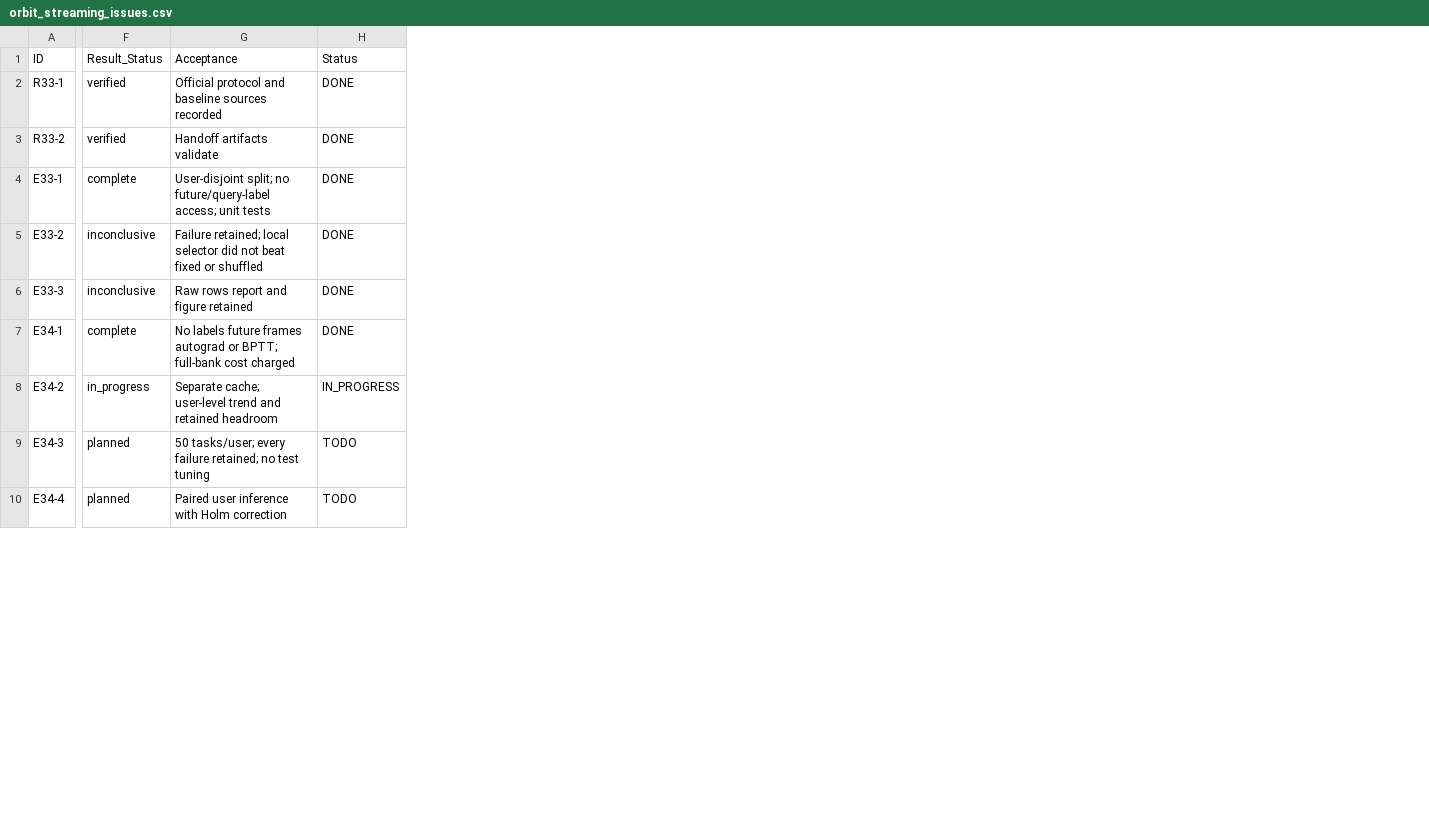
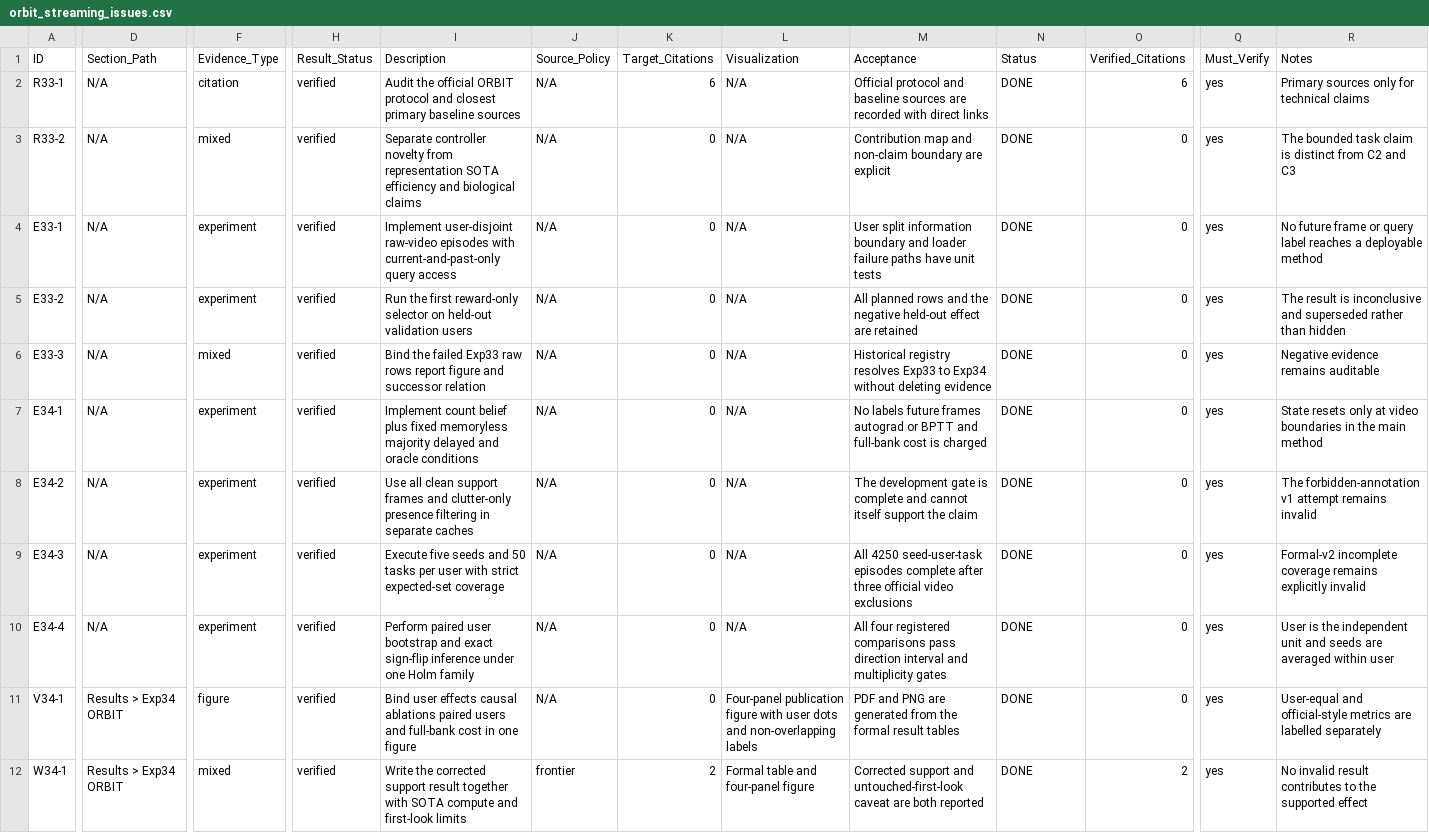
Before and after one commit to chaochao825/neuro_modeling, a CSV file: local_plasticity_gated_dynamics/issues/orbit_streaming_issues.csv, drawn as a sheet; only a part is shown, gaps mark what is left out; addresses are those after the commit; rows hold the shown columns only; the diff covers the shown part only; the diff names each change by its address in the sheet, - before the commit and + after, or states it on an @@ line.

```diff
--- a/local_plasticity_gated_dynamics/issues/orbit_streaming_issues.csv
+++ b/local_plasticity_gated_dynamics/issues/orbit_streaming_issues.csv
+column D (Section_Path), rows 2-10: all N/A
+column F (Evidence_Type), rows 2-10: citation | mixed | experiment | experiment | mixed | experiment | experiment | experiment | experiment
+column I (Description), rows 2-10: Audit the official ORBIT protocol and closest primary baseline sources | Separate controller novelty from representation SOTA efficiency and biological claims | Implement user-disjoint raw-video episodes with current-and-past-only query access | Run the first reward-only selector on held-out validation users | Bind the failed Exp33 raw rows report figure and successor relation | Implement count belief plus fixed memoryless majority delayed and oracle conditions | Use all clean support frames and clutter-only presence filtering in separate caches | Execute five seeds and 50 tasks per user with strict expected-set coverage | Perform paired user bootstrap and exact sign-flip inference under one Holm family
+column J (Source_Policy), rows 2-10: all N/A
+column K (Target_Citations), rows 2-10: 6 | 0 | 0 | 0 | 0 | 0 | 0 | 0 | 0
+column L (Visualization), rows 2-10: all N/A
+column O (Verified_Citations), rows 2-10: 6 | 0 | 0 | 0 | 0 | 0 | 0 | 0 | 0
+column Q (Must_Verify), rows 2-10: all yes
+column R (Notes), rows 2-10: Primary sources only for technical claims | The bounded task claim is distinct from C2 and C3 | No future frame or query label reaches a deployable method | The result is inconclusive and superseded rather than hidden | Negative evidence remains auditable | State resets only at video boundaries in the main method | The forbidden-annotation v1 attempt remains invalid | Formal-v2 incomplete coverage remains explicitly invalid | User is the independent unit and seeds are averaged within user
-M2 (Acceptance): …baseline sources recorded
+M2 (Acceptance): …baseline sources are recorded with direct links
-M3 (Acceptance): Handoff artifacts validate
+M3 (Acceptance): Contribution map and non-claim boundary are explicit
-H4 (Result_Status): complete
+H4 (Result_Status): verified
-M4 (Acceptance): User-disjoint split; no future/query-label access; unit tests
+M4 (Acceptance): User split information boundary and loader failure paths have unit tests
-H5:H6 (Result_Status): inconclusive
+H5:H6 (Result_Status): verified
-M5 (Acceptance): Failure retained; local selector did not beat fixed or shuffled
+M5 (Acceptance): All planned rows and the negative held-out effect are retained
-M6 (Acceptance): Raw rows report and figure retained
+M6 (Acceptance): Historical registry resolves Exp33 to Exp34 without deleting evidence
-H7 (Result_Status): complete
+H7 (Result_Status): verified
-M7 (Acceptance): …autograd or BPTT; full-bank cost charged
+M7 (Acceptance): …autograd or BPTT and full-bank cost is charged
-H8 (Result_Status): in_progress
+H8 (Result_Status): verified
-M8 (Acceptance): Separate cache; user-level trend and retained headroom
+M8 (Acceptance): The development gate is complete and cannot itself support the claim
-N8 (Status): IN_PROGRESS
+N8 (Status): DONE
-H9:H10 (Result_Status): planned
+H9:H10 (Result_Status): verified
-M9 (Acceptance): 50 tasks/user; every failure retained; no test tuning
+M9 (Acceptance): All 4250 seed-user-task episodes complete after three official video exclusions
-N9:N10 (Status): TODO
+N9:N10 (Status): DONE
-M10 (Acceptance): Paired user inference with Holm correction
+M10 (Acceptance): All four registered comparisons pass direction interval and multiplicity gates
+row 11: V34-1 | Results > Exp34 ORBIT | figure | verified | Bind user effects causal ablations paired users and full-bank cost in one figure | N/A | 0 | Four-panel publication figure with user dots and non-overlapping labels | PDF and PNG are generated from the formal result tables | DONE | 0 | yes | User-equal and official-style metrics are labelled separately
+row 12: W34-1 | Results > Exp34 ORBIT | mixed | verified | Write the corrected support result together with SOTA compute and first-look limits | frontier | 2 | Formal table and four-panel figure | Corrected support and untouched-first-look caveat are both reported | DONE | 2 | yes | No invalid result contributes to the supported effect
```
Also changed, not shown: 1 removed row and 6 edited cells elsewhere in this file, local_plasticity_gated_dynamics/notes/design/baselines.csv, local_plasticity_gated_dynamics/notes/design/experiment-matrix.csv, 33 other files.
